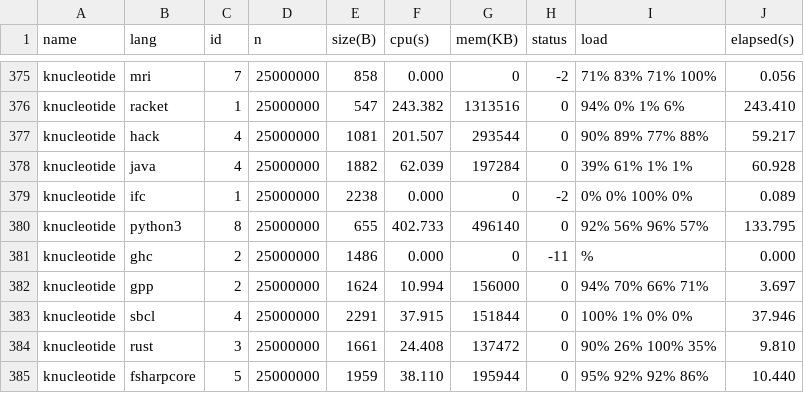
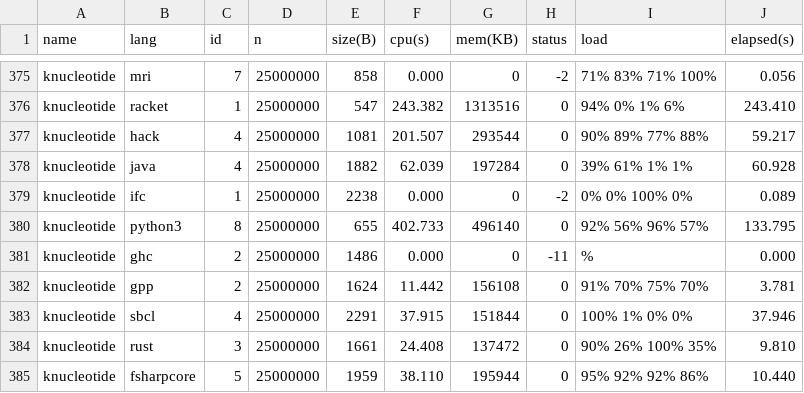
Before and after one commit to 4creators/BenchmarksGame, a CSV file: public/summarydata/data.csv, drawn as a sheet; only a part is shown, gaps mark what is left out.

```diff
--- a/public/summarydata/data.csv
+++ b/public/summarydata/data.csv
@@ -381,3 +381,3 @@ knucleotide,python3,8,25000000,655,402.733,496140,0,92% 56% 96% 57%,133.795
 knucleotide,ghc,2,25000000,1486,0.000,0,-11,%,0.000
-knucleotide,gpp,2,25000000,1624,10.994,156000,0,94% 70% 66% 71%,3.697
+knucleotide,gpp,2,25000000,1624,11.442,156108,0,91% 70% 75% 70%,3.781
 knucleotide,sbcl,4,25000000,2291,37.915,151844,0,100% 1% 0% 0%,37.946
```
Also changed, not shown: public/summarydata/ndata.csv, 23 other files.
